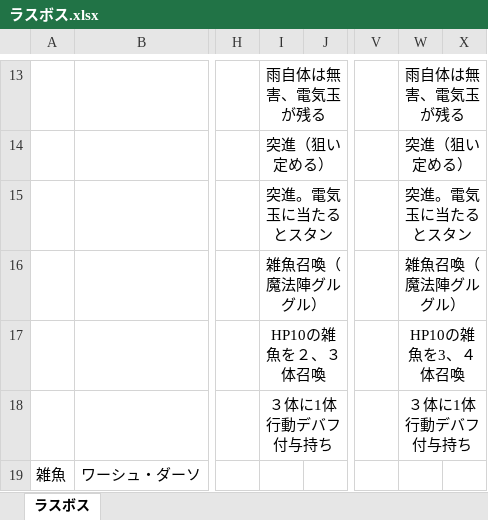
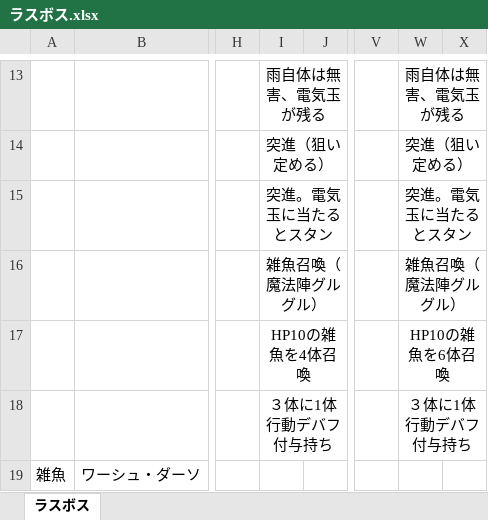
Before and after one commit to egawa110/shachiku, an Excel workbook: ラスボス.xlsx, sheet ラスボス, drawn as a sheet; only a part is shown, gaps mark what is left out; values as stored, in another font and other column widths than the file's, no borders; charts and pictures not drawn; the diff names each change by its address in the sheet, - before the commit and + after, or states it on an @@ line.

```diff
--- a/ラスボス.xlsx (sheet ラスボス)
+++ b/ラスボス.xlsx (sheet ラスボス)
-I17: HP10の雑魚を２、３体召喚
+I17: HP10の雑魚を4体召喚
-W17: HP10の雑魚を3、４体召喚
+W17: HP10の雑魚を6体召喚
```
Also changed, not shown: 17 other files.
